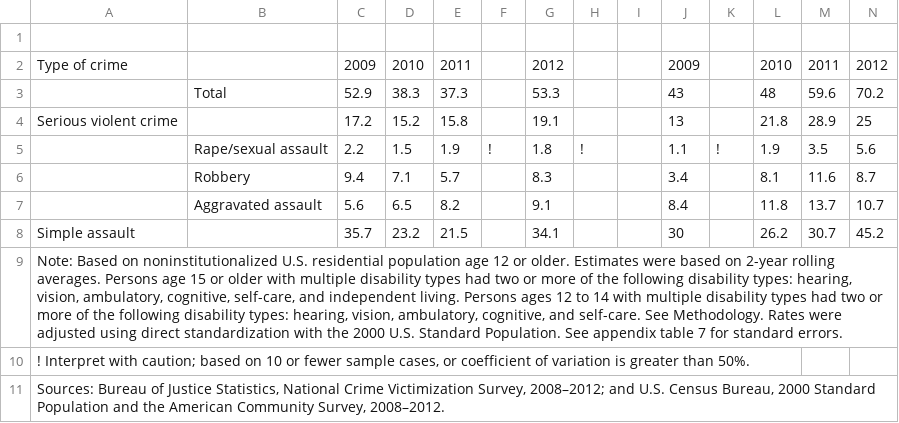
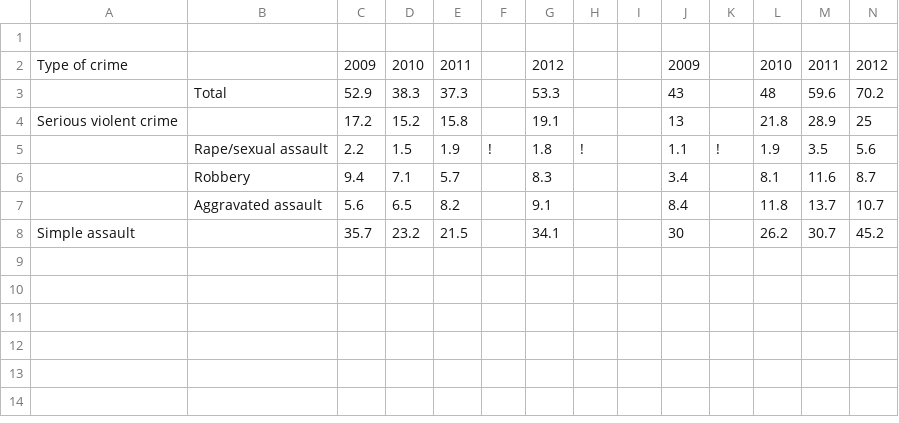
Before and after one commit to byronkress/crim3700, a CSV file: capd0912stt07.csv, drawn as a sheet; the diff names each change by its address in the sheet, - before the commit and + after, or states it on an @@ line.

Commit message:
Update capd0912stt07.csv

```diff
--- a/capd0912stt07.csv
+++ b/capd0912stt07.csv
-row 9: Note: Based on noninstitutionalized U.S. residential population age 12 or older. Estimates were based on 2-year rolling averages. Persons age 15 or older with multiple disability types had two or more of the following disability types: hearing, vision, ambulatory, cognitive, self-care, and independent living. Persons ages 12 to 14 with multiple disability types had two or more of the following disability types: hearing, vision, ambulatory, cognitive, and self-care. See Methodology. Rates were adjusted using direct standardization with the 2000 U.S. Standard Population. See appendix table 7 for standard errors.
-row 10: ! Interpret with caution; based on 10 or fewer sample cases, or coefficient of variation is greater than 50%.
-row 11: Sources: Bureau of Justice Statistics, National Crime Victimization Survey, 2008–2012; and U.S. Census Bureau, 2000 Standard Population and the American Community Survey, 2008–2012.
```
